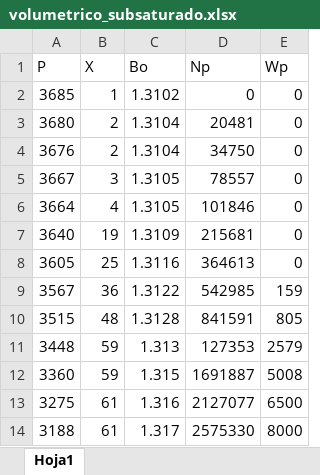
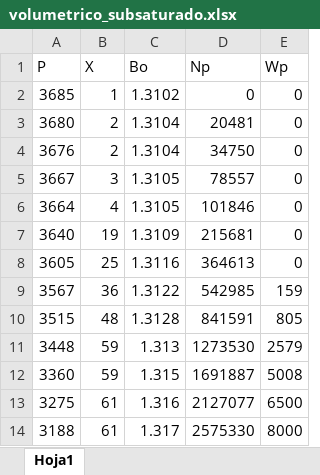
Before and after one commit to dpaulsoria/dpgy, an Excel workbook: files/volumetrico_subsaturado.xlsx, sheet Hoja1, drawn as a sheet; values as stored, in another font and other column widths than the file's, no borders; the diff names each change by its address in the sheet, - before the commit and + after, or states it on an @@ line.

```diff
--- a/files/volumetrico_subsaturado.xlsx (sheet Hoja1)
+++ b/files/volumetrico_subsaturado.xlsx (sheet Hoja1)
-D11 (Np): 127353
+D11 (Np): 1273530
```
Also changed, not shown: 5 other files.
